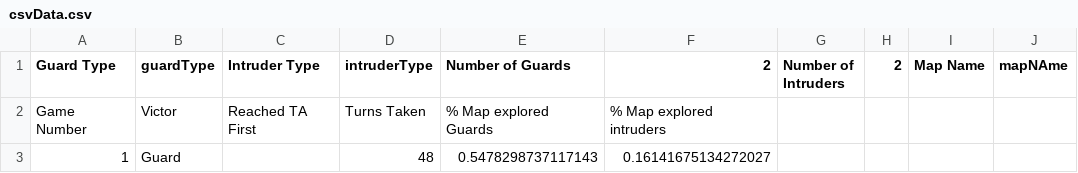
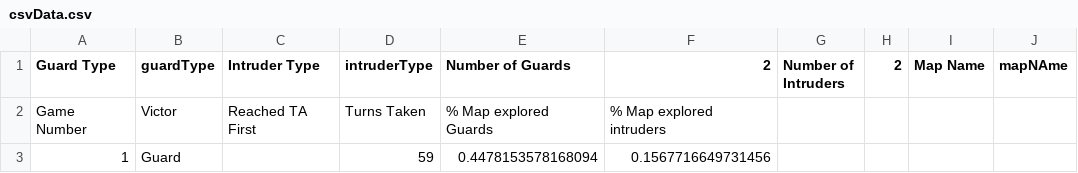
Before and after one commit to MatthijsDSAI/Project22, a CSV file: csvData.csv, drawn as a sheet; only a part is shown; the diff names each change by its address in the sheet, - before the commit and + after, or states it on an @@ line.

```diff
--- a/csvData.csv
+++ b/csvData.csv
-D3 (intruderType): 48
+D3 (intruderType): 59
-E3 (Number of Guards): 0.5478298737117143
+E3 (Number of Guards): 0.4478153578168094
-F3 (2): 0.16141675134272027
+F3 (2): 0.1567716649731456
```
Also changed, not shown: 5 other files.
